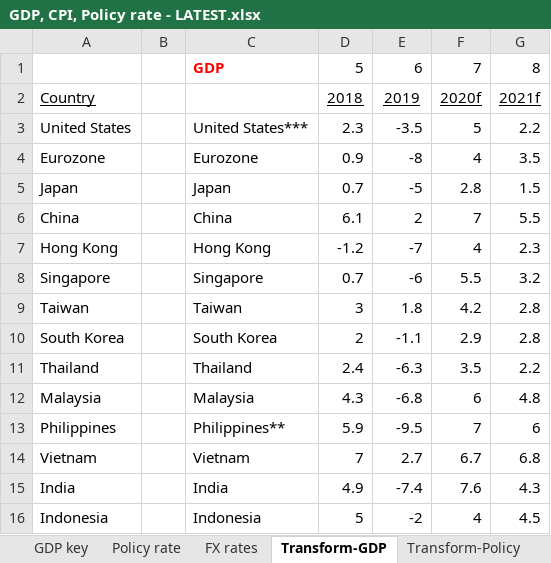
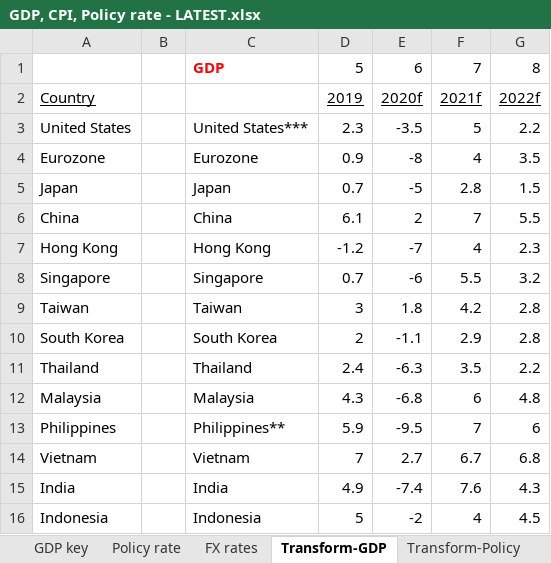
Before and after one commit to DT345/hello-world, an Excel workbook: GDP, CPI, Policy rate - LATEST.xlsx, sheet Transform-GDP, drawn as a sheet; values as stored, in another font and other column widths than the file's, no borders; the diff names each change by its address in the sheet, - before the commit and + after, or states it on an @@ line.

Commit message:
Add files via upload

```diff
--- a/GDP, CPI, Policy rate - LATEST.xlsx (sheet Transform-GDP)
+++ b/GDP, CPI, Policy rate - LATEST.xlsx (sheet Transform-GDP)
-D2: 2018
+D2: 2019
-E2: 2019
+E2: 2020f
-F2: 2020f
+F2: 2021f
-G2: 2021f
+G2: 2022f
```
